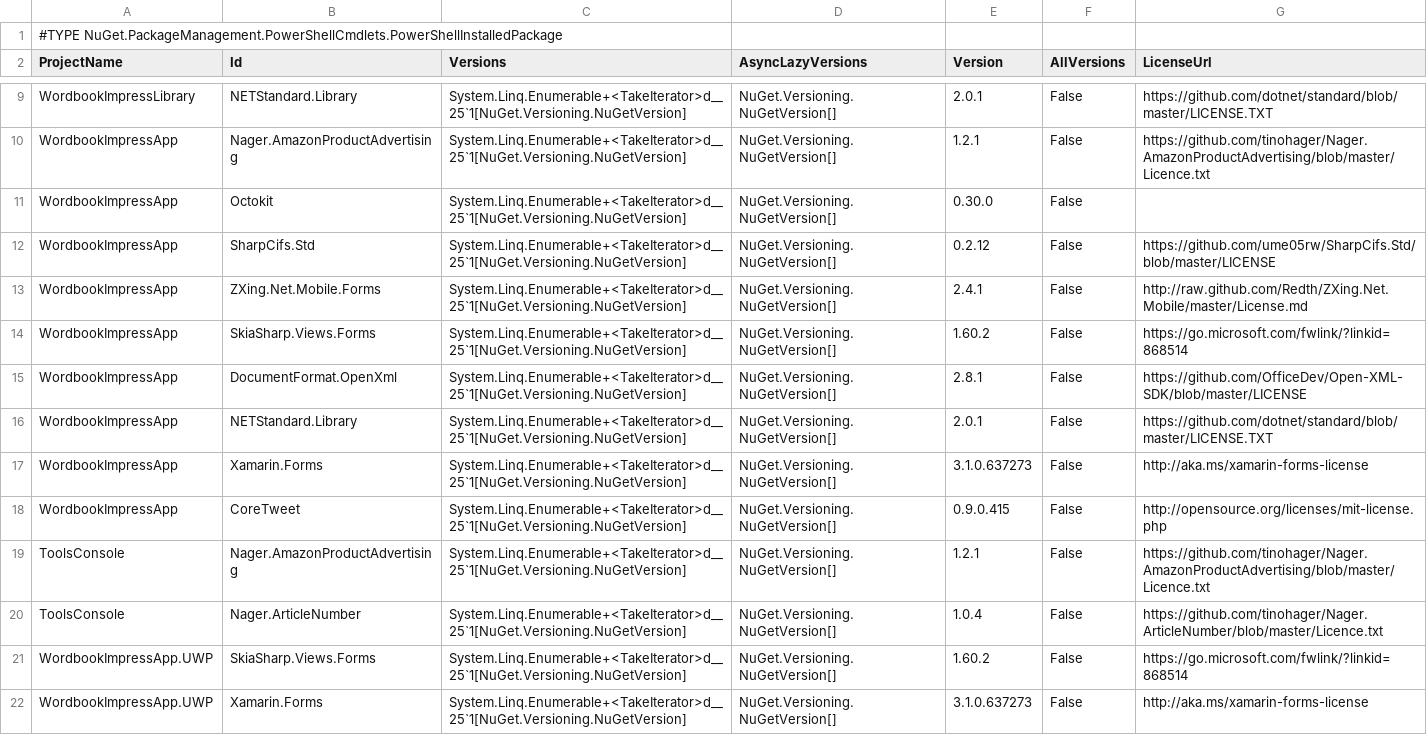
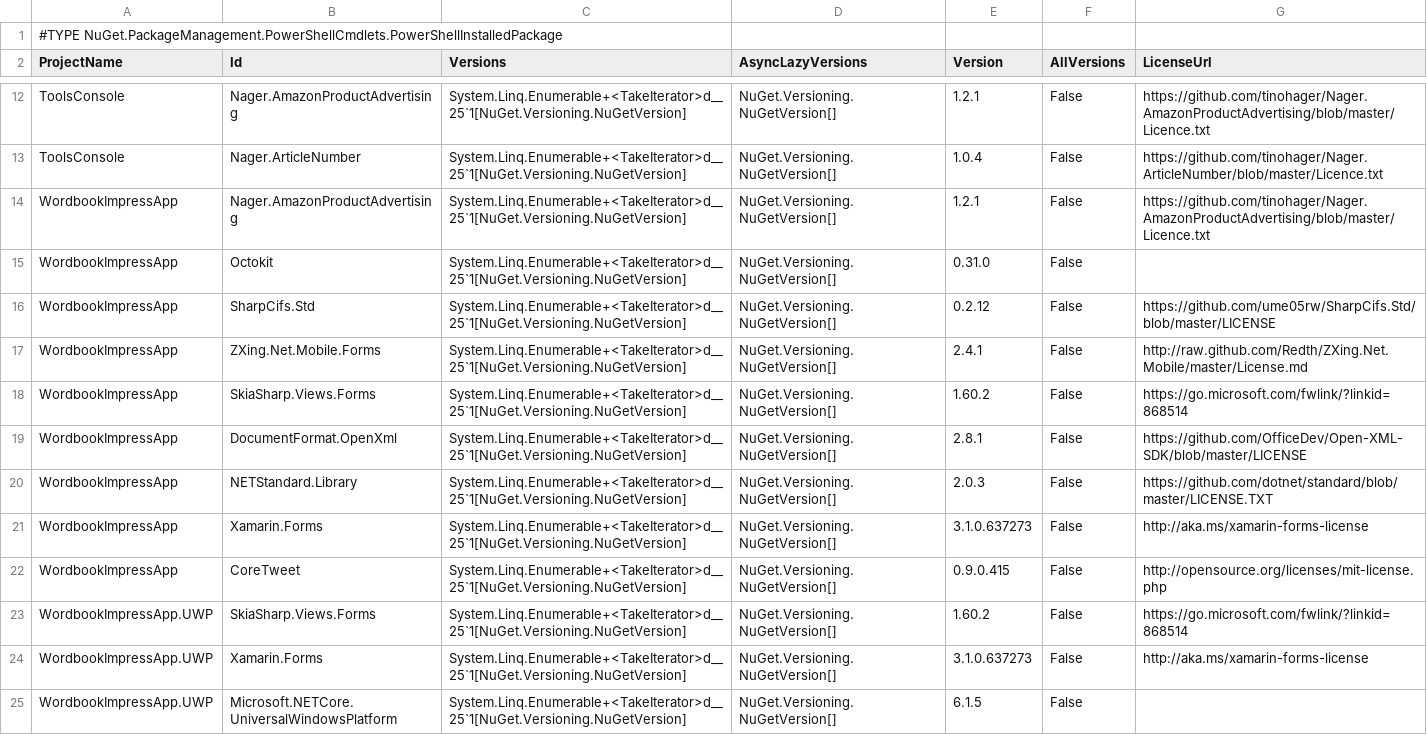
Before and after one commit to kurema/WordbookImpressApp, a CSV file: WordbookImpressApp/WordbookImpressApp/WordbookImpressApp/Licenses/nuget.csv, drawn as a sheet; only a part is shown, gaps mark what is left out; the shorter side is filled out with more unchanged rows; the diff covers the shown part only.

```diff
--- a/WordbookImpressApp/WordbookImpressApp/WordbookImpressApp/Licenses/nuget.csv
+++ b/WordbookImpressApp/WordbookImpressApp/WordbookImpressApp/Licenses/nuget.csv
@@ -9,4 +12,5 @@
-"WordbookImpressLibrary","NETStandard.Library","System.Linq.Enumerable+<TakeIterator>d__25`1[NuGet.Versioning.NuGetVersion]","NuGet.Versioning.NuGetVersion[]","2.0.1","False","https://github.com/dotnet/standard/blob/master/LICENSE.TXT"
+"ToolsConsole","Nager.AmazonProductAdvertising","System.Linq.Enumerable+<TakeIterator>d__25`1[NuGet.Versioning.NuGetVersion]","NuGet.Versioning.NuGetVersion[]","1.2.1","False","https://github.com/tinohager/Nager.AmazonProductAdvertising/blob/master/Licence.txt"
+"ToolsConsole","Nager.ArticleNumber","System.Linq.Enumerable+<TakeIterator>d__25`1[NuGet.Versioning.NuGetVersion]","NuGet.Versioning.NuGetVersion[]","1.0.4","False","https://github.com/tinohager/Nager.ArticleNumber/blob/master/Licence.txt"
 "WordbookImpressApp","Nager.AmazonProductAdvertising","System.Linq.Enumerable+<TakeIterator>d__25`1[NuGet.Versioning.NuGetVersion]","NuGet.Versioning.NuGetVersion[]","1.2.1","False","https://github.com/tinohager/Nager.AmazonProductAdvertising/blob/master/Licence.txt"
-"WordbookImpressApp","Octokit","System.Linq.Enumerable+<TakeIterator>d__25`1[NuGet.Versioning.NuGetVersion]","NuGet.Versioning.NuGetVersion[]","0.30.0","False",
+"WordbookImpressApp","Octokit","System.Linq.Enumerable+<TakeIterator>d__25`1[NuGet.Versioning.NuGetVersion]","NuGet.Versioning.NuGetVersion[]","0.31.0","False",
 "WordbookImpressApp","SharpCifs.Std","System.Linq.Enumerable+<TakeIterator>d__25`1[NuGet.Versioning.NuGetVersion]","NuGet.Versioning.NuGetVersion[]","0.2.12","False","https://github.com/ume05rw/SharpCifs.Std/blob/master/LICENSE"
@@ -15,7 +19,5 @@
 "WordbookImpressApp","DocumentFormat.OpenXml","System.Linq.Enumerable+<TakeIterator>d__25`1[NuGet.Versioning.NuGetVersion]","NuGet.Versioning.NuGetVersion[]","2.8.1","False","https://github.com/OfficeDev/Open-XML-SDK/blob/master/LICENSE"
-"WordbookImpressApp","NETStandard.Library","System.Linq.Enumerable+<TakeIterator>d__25`1[NuGet.Versioning.NuGetVersion]","NuGet.Versioning.NuGetVersion[]","2.0.1","False","https://github.com/dotnet/standard/blob/master/LICENSE.TXT"
+"WordbookImpressApp","NETStandard.Library","System.Linq.Enumerable+<TakeIterator>d__25`1[NuGet.Versioning.NuGetVersion]","NuGet.Versioning.NuGetVersion[]","2.0.3","False","https://github.com/dotnet/standard/blob/master/LICENSE.TXT"
 "WordbookImpressApp","Xamarin.Forms","System.Linq.Enumerable+<TakeIterator>d__25`1[NuGet.Versioning.NuGetVersion]","NuGet.Versioning.NuGetVersion[]","3.1.0.637273","False","http://aka.ms/xamarin-forms-license"
 "WordbookImpressApp","CoreTweet","System.Linq.Enumerable+<TakeIterator>d__25`1[NuGet.Versioning.NuGetVersion]","NuGet.Versioning.NuGetVersion[]","0.9.0.415","False","http://opensource.org/licenses/mit-license.php"
-"ToolsConsole","Nager.AmazonProductAdvertising","System.Linq.Enumerable+<TakeIterator>d__25`1[NuGet.Versioning.NuGetVersion]","NuGet.Versioning.NuGetVersion[]","1.2.1","False","https://github.com/tinohager/Nager.AmazonProductAdvertising/blob/master/Licence.txt"
-"ToolsConsole","Nager.ArticleNumber","System.Linq.Enumerable+<TakeIterator>d__25`1[NuGet.Versioning.NuGetVersion]","NuGet.Versioning.NuGetVersion[]","1.0.4","False","https://github.com/tinohager/Nager.ArticleNumber/blob/master/Licence.txt"
 "WordbookImpressApp.UWP","SkiaSharp.Views.Forms","System.Linq.Enumerable+<TakeIterator>d__25`1[NuGet.Versioning.NuGetVersion]","NuGet.Versioning.NuGetVersion[]","1.60.2","False","https://go.microsoft.com/fwlink/?linkid=868514"
```
Also changed, not shown: 3 added rows and 3 moved rows elsewhere in this file, res/license/nuget.csv, 55 other files.
